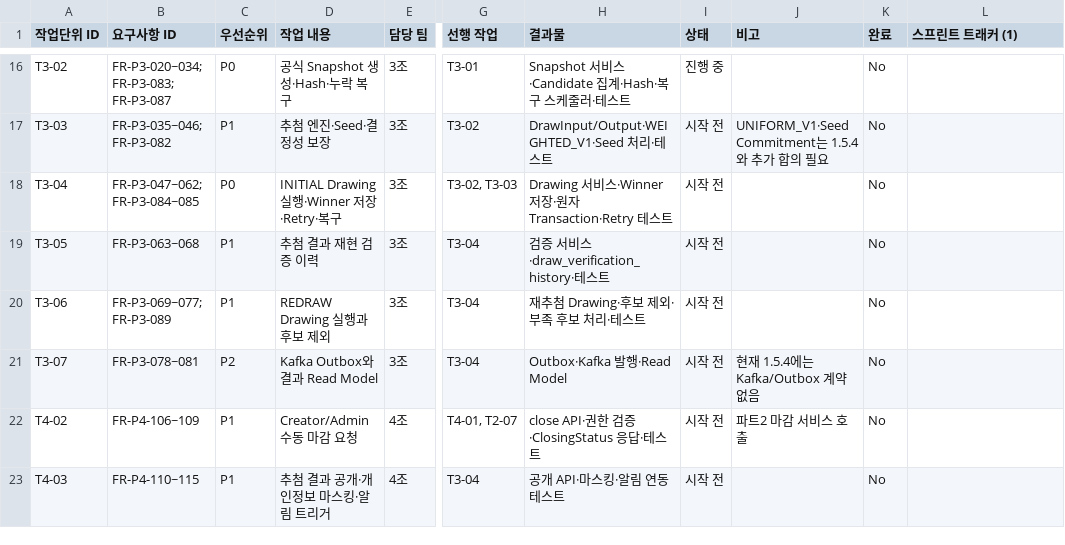
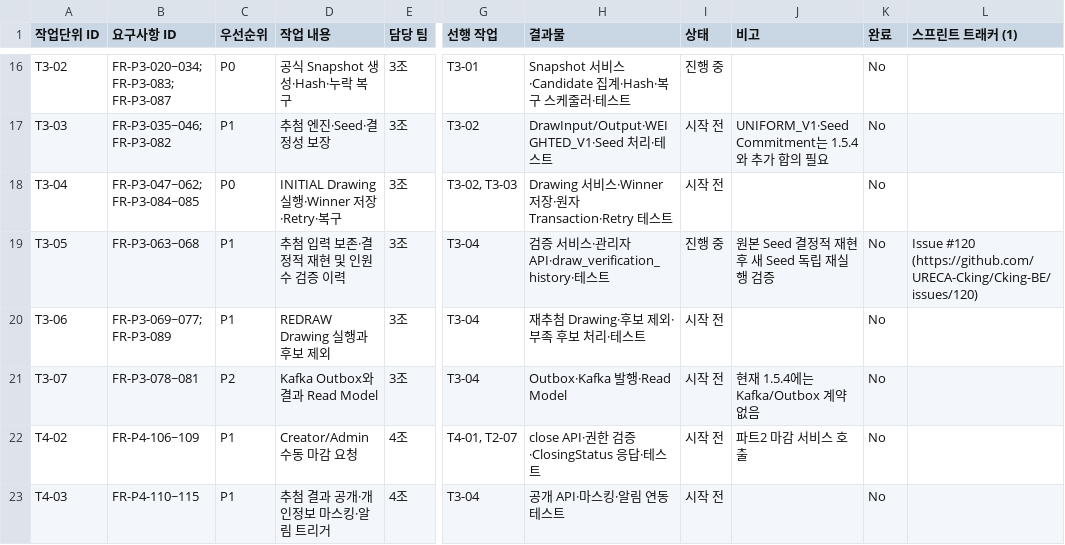
Before and after one commit to URECA-Cking/Cking-BE, a CSV file: docs/management/work-items.csv, drawn as a sheet; only a part is shown, gaps mark what is left out; the diff names each change by its address in the sheet, - before the commit and + after, or states it on an @@ line.

```diff
--- a/docs/management/work-items.csv
+++ b/docs/management/work-items.csv
-D19 (작업 내용): 추첨 결과 재현 검증 이력
+D19 (작업 내용): 추첨 입력 보존·결정적 재현 및 인원 수 검증 이력
-H19 (결과물): 검증 서비스·draw_verification_history·테스트
+H19 (결과물): 검증 서비스·관리자 API·draw_verification_history·테스트
-I19 (상태): 시작 전
+I19 (상태): 진행 중
-J19 (비고): (empty)
+J19 (비고): 원본 Seed 결정적 재현 후 새 Seed 독립 재실행 검증
-L19 (스프린트 트래커 (1)): (empty)
+L19 (스프린트 트래커 (1)): Issue #120 (https://github.com/URECA-Cking/Cking-BE/issues/120)
```
Also changed, not shown: 23 other files.
